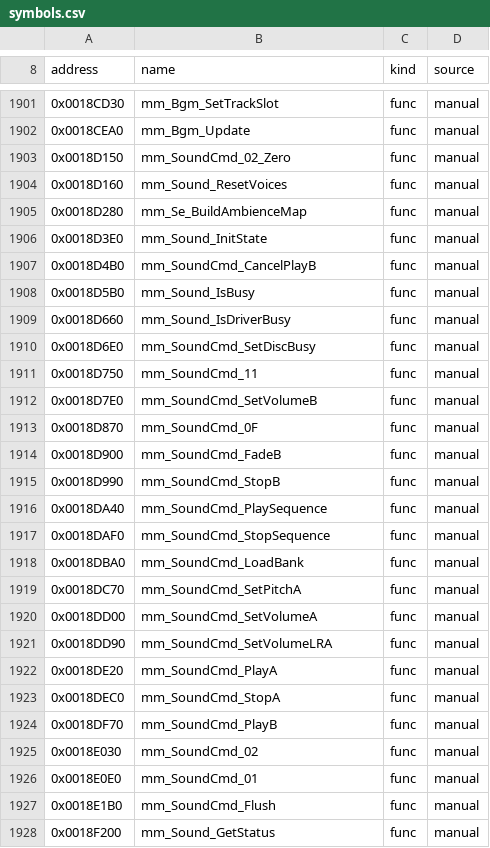
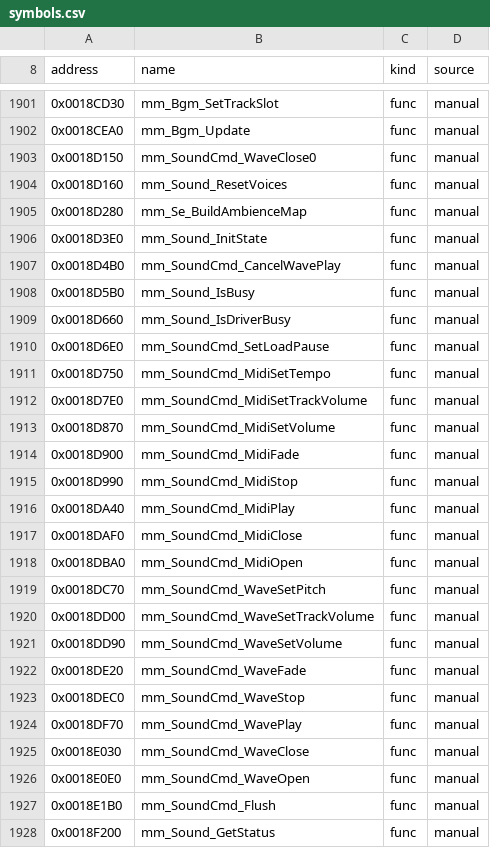
Before and after one commit to koaque/Metropolismania-PC, a CSV file: config/symbols.csv, drawn as a sheet; only a part is shown, gaps mark what is left out; the diff covers the shown part only.

```diff
--- a/config/symbols.csv
+++ b/config/symbols.csv
@@ -1902,3 +1902,3 @@ address,name,kind,source
 0x0018CEA0,mm_Bgm_Update,func,manual
-0x0018D150,mm_SoundCmd_02_Zero,func,manual
+0x0018D150,mm_SoundCmd_WaveClose0,func,manual
 0x0018D160,mm_Sound_ResetVoices,func,manual
@@ -1906,22 +1906,22 @@ address,name,kind,source
 0x0018D3E0,mm_Sound_InitState,func,manual
-0x0018D4B0,mm_SoundCmd_CancelPlayB,func,manual
+0x0018D4B0,mm_SoundCmd_CancelWavePlay,func,manual
 0x0018D5B0,mm_Sound_IsBusy,func,manual
 0x0018D660,mm_Sound_IsDriverBusy,func,manual
-0x0018D6E0,mm_SoundCmd_SetDiscBusy,func,manual
-0x0018D750,mm_SoundCmd_11,func,manual
-0x0018D7E0,mm_SoundCmd_SetVolumeB,func,manual
-0x0018D870,mm_SoundCmd_0F,func,manual
-0x0018D900,mm_SoundCmd_FadeB,func,manual
-0x0018D990,mm_SoundCmd_StopB,func,manual
-0x0018DA40,mm_SoundCmd_PlaySequence,func,manual
-0x0018DAF0,mm_SoundCmd_StopSequence,func,manual
-0x0018DBA0,mm_SoundCmd_LoadBank,func,manual
-0x0018DC70,mm_SoundCmd_SetPitchA,func,manual
-0x0018DD00,mm_SoundCmd_SetVolumeA,func,manual
-0x0018DD90,mm_SoundCmd_SetVolumeLRA,func,manual
-0x0018DE20,mm_SoundCmd_PlayA,func,manual
-0x0018DEC0,mm_SoundCmd_StopA,func,manual
-0x0018DF70,mm_SoundCmd_PlayB,func,manual
-0x0018E030,mm_SoundCmd_02,func,manual
-0x0018E0E0,mm_SoundCmd_01,func,manual
+0x0018D6E0,mm_SoundCmd_SetLoadPause,func,manual
+0x0018D750,mm_SoundCmd_MidiSetTempo,func,manual
+0x0018D7E0,mm_SoundCmd_MidiSetTrackVolume,func,manual
+0x0018D870,mm_SoundCmd_MidiSetVolume,func,manual
+0x0018D900,mm_SoundCmd_MidiFade,func,manual
+0x0018D990,mm_SoundCmd_MidiStop,func,manual
+0x0018DA40,mm_SoundCmd_MidiPlay,func,manual
+0x0018DAF0,mm_SoundCmd_MidiClose,func,manual
+0x0018DBA0,mm_SoundCmd_MidiOpen,func,manual
+0x0018DC70,mm_SoundCmd_WaveSetPitch,func,manual
+0x0018DD00,mm_SoundCmd_WaveSetTrackVolume,func,manual
+0x0018DD90,mm_SoundCmd_WaveSetVolume,func,manual
+0x0018DE20,mm_SoundCmd_WaveFade,func,manual
+0x0018DEC0,mm_SoundCmd_WaveStop,func,manual
+0x0018DF70,mm_SoundCmd_WavePlay,func,manual
+0x0018E030,mm_SoundCmd_WaveClose,func,manual
+0x0018E0E0,mm_SoundCmd_WaveOpen,func,manual
 0x0018E1B0,mm_SoundCmd_Flush,func,manual
```
Also changed, not shown: 96 edited cells elsewhere in this file, config/port_status.csv, 39 other files.
